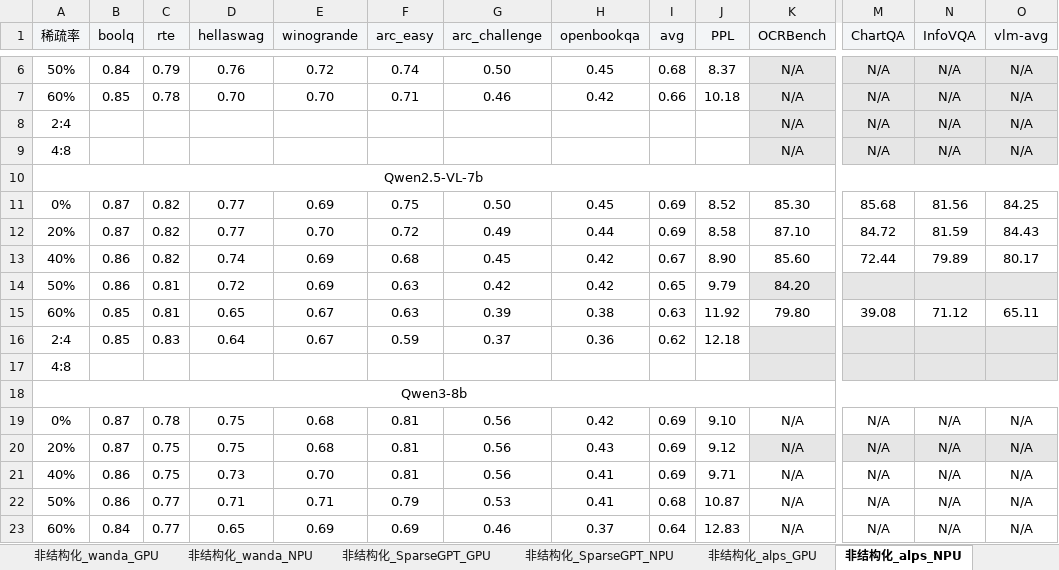
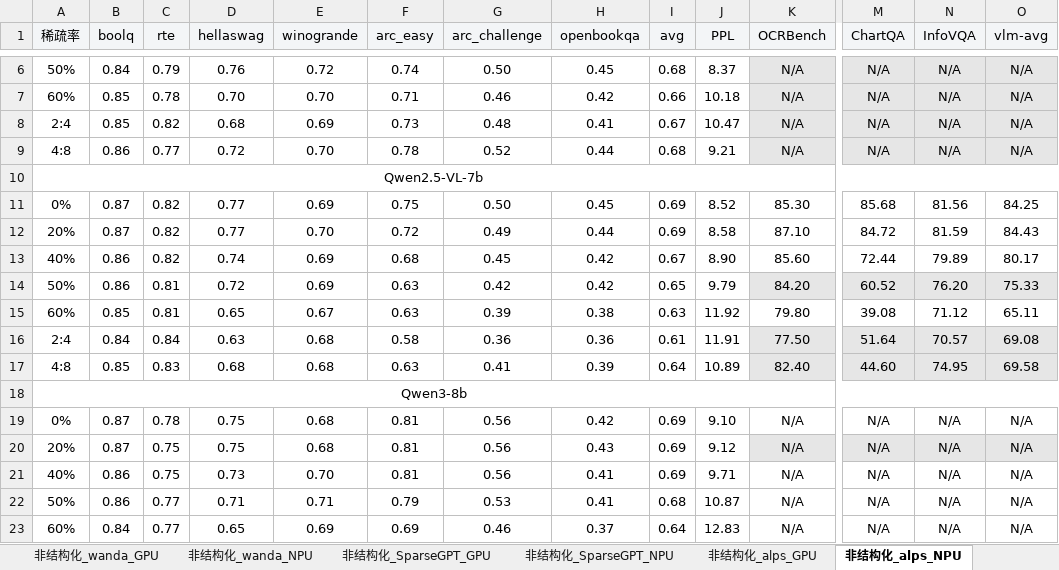
Before and after one commit to MAC-AutoML/MindPipe, an Excel workbook: 剪枝结果-飞书.xlsx, sheet 非结构化_alps_NPU, drawn as a sheet; only a part is shown, gaps mark what is left out; values as stored, in another font and other column widths than the file's, no borders; removed rows and columns are numbered as before the commit, all else as after; rows hold the shown columns only; the diff covers the shown part only; the diff names each change by its address in the sheet, - before the commit and + after, or states it on an @@ line.

```diff
--- a/剪枝结果-飞书.xlsx (sheet 非结构化_alps_NPU)
+++ b/剪枝结果-飞书.xlsx (sheet 非结构化_alps_NPU)
-B8 (boolq): (empty)
+B8 (boolq): 0.85
-C8 (rte): (empty)
+C8 (rte): 0.82
-D8 (hellaswag): (empty)
+D8 (hellaswag): 0.68
-E8 (winogrande): (empty)
+E8 (winogrande): 0.69
-F8 (arc_easy): (empty)
+F8 (arc_easy): 0.73
-G8 (arc_challenge): (empty)
+G8 (arc_challenge): 0.48
-H8 (openbookqa): (empty)
+H8 (openbookqa): 0.41
-I8 (avg): (empty)
+I8 (avg): 0.67
-J8 (PPL): (empty)
+J8 (PPL): 10.47
-B9 (boolq): (empty)
+B9 (boolq): 0.86
-C9 (rte): (empty)
+C9 (rte): 0.77
-D9 (hellaswag): (empty)
+D9 (hellaswag): 0.72
-E9 (winogrande): (empty)
+E9 (winogrande): 0.70
-F9 (arc_easy): (empty)
+F9 (arc_easy): 0.78
-G9 (arc_challenge): (empty)
+G9 (arc_challenge): 0.52
-H9 (openbookqa): (empty)
+H9 (openbookqa): 0.44
-I9 (avg): (empty)
+I9 (avg): 0.68
-J9 (PPL): (empty)
+J9 (PPL): 9.21
-M14 (ChartQA): (empty)
+M14 (ChartQA): 60.52
-N14 (InfoVQA): (empty)
+N14 (InfoVQA): 76.20
-O14 (vlm-avg): (empty)
+O14 (vlm-avg): 75.33
-row 16: 2:4 | 0.85 | 0.83 | 0.64 | 0.67 | 0.59 | 0.37 | 0.36 | 0.62 | 12.18
-row 17: 4:8
+row 16: 2:4 | 0.84 | 0.84 | 0.63 | 0.68 | 0.58 | 0.36 | 0.36 | 0.61 | 11.91 | 77.50 | 51.64 | 70.57 | 69.08
+row 17: 4:8 | 0.85 | 0.83 | 0.68 | 0.68 | 0.63 | 0.41 | 0.39 | 0.64 | 10.89 | 82.40 | 44.60 | 74.95 | 69.58
```
Also changed, not shown: 23 edited cells elsewhere in this sheet, sheet 结构化_flap_NPU, sheet 非结构化_SparseGPT_NPU, sheet 非结构化_wanda_NPU, sheet 结构化_wanda_sp_NPU, sheet 结构化_llm-pruner_NPU, sheet 结构化_shortgpt_NPU, 4 other files.
